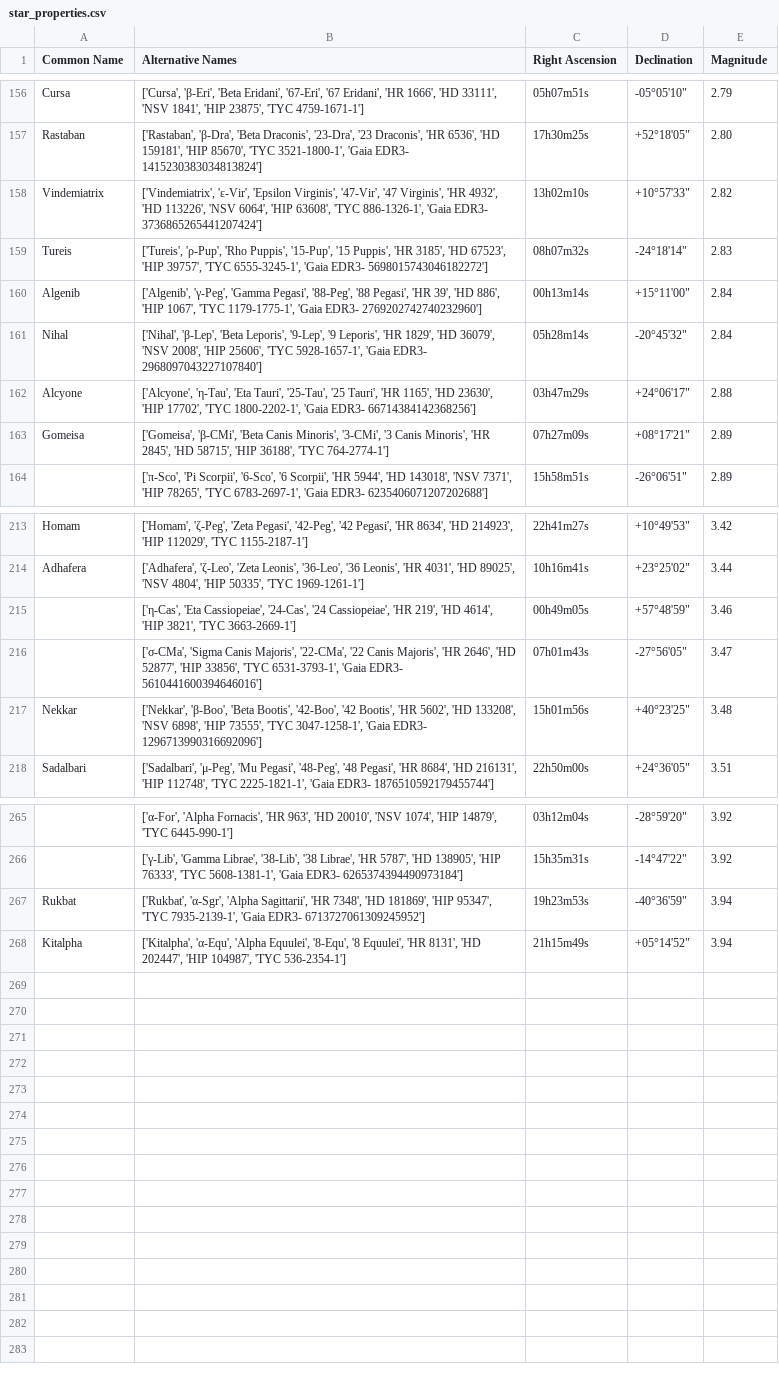
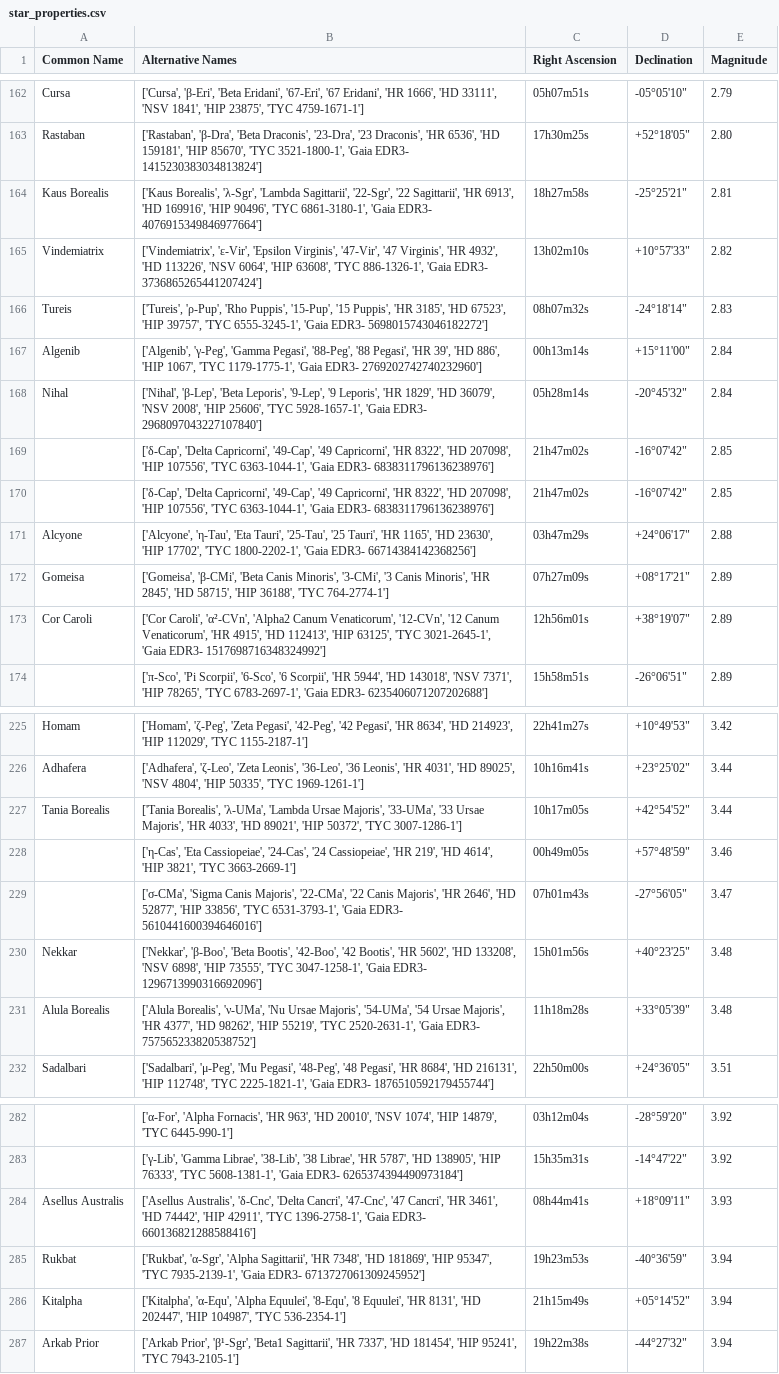
Before and after one commit to cyschneck/Star-Chart-Spherical-Projection, a CSV file: star_chart_spherical_projection/data/star_properties.csv, drawn as a sheet; only a part is shown, gaps mark what is left out; the diff covers the shown part only; the diff names each change by its address in the sheet, - before the commit and + after, or states it on an @@ line.

```diff
--- a/star_chart_spherical_projection/data/star_properties.csv
+++ b/star_chart_spherical_projection/data/star_properties.csv
+row 164: Kaus Borealis | ['Kaus Borealis', 'λ-Sgr', 'Lambda Sagittarii', '22-Sgr', '22 Sagittarii', 'HR 6913', 'HD 169916', 'HIP 90496', 'TYC 6861-3180-1', 'Gaia EDR3- 4076915349846977664'] | 18h27m58s | -25°25'21" | 2.81
+row 169:  | ['δ-Cap', 'Delta Capricorni', '49-Cap', '49 Capricorni', 'HR 8322', 'HD 207098', 'HIP 107556', 'TYC 6363-1044-1', 'Gaia EDR3- 6838311796136238976'] | 21h47m02s | -16°07'42" | 2.85
+row 170:  | ['δ-Cap', 'Delta Capricorni', '49-Cap', '49 Capricorni', 'HR 8322', 'HD 207098', 'HIP 107556', 'TYC 6363-1044-1', 'Gaia EDR3- 6838311796136238976'] | 21h47m02s | -16°07'42" | 2.85
+row 173: Cor Caroli | ['Cor Caroli', 'α²-CVn', 'Alpha2 Canum Venaticorum', '12-CVn', '12 Canum Venaticorum', 'HR 4915', 'HD 112413', 'HIP 63125', 'TYC 3021-2645-1', 'Gaia EDR3- 1517698716348324992'] | 12h56m01s | +38°19'07" | 2.89
+row 227: Tania Borealis | ['Tania Borealis', 'λ-UMa', 'Lambda Ursae Majoris', '33-UMa', '33 Ursae Majoris', 'HR 4033', 'HD 89021', 'HIP 50372', 'TYC 3007-1286-1'] | 10h17m05s | +42°54'52" | 3.44
+row 231: Alula Borealis | ['Alula Borealis', 'ν-UMa', 'Nu Ursae Majoris', '54-UMa', '54 Ursae Majoris', 'HR 4377', 'HD 98262', 'HIP 55219', 'TYC 2520-2631-1', 'Gaia EDR3- 757565233820538752'] | 11h18m28s | +33°05'39" | 3.48
+row 284: Asellus Australis | ['Asellus Australis', 'δ-Cnc', 'Delta Cancri', '47-Cnc', '47 Cancri', 'HR 3461', 'HD 74442', 'HIP 42911', 'TYC 1396-2758-1', 'Gaia EDR3- 660136821288588416'] | 08h44m41s | +18°09'11" | 3.93
+row 287: Arkab Prior | ['Arkab Prior', 'β¹-Sgr', 'Beta1 Sagittarii', 'HR 7337', 'HD 181454', 'HIP 95241', 'TYC 7943-2105-1'] | 19h22m38s | -44°27'32" | 3.94
```
Also changed, not shown: 11 added rows elsewhere in this file, 2 other files.
